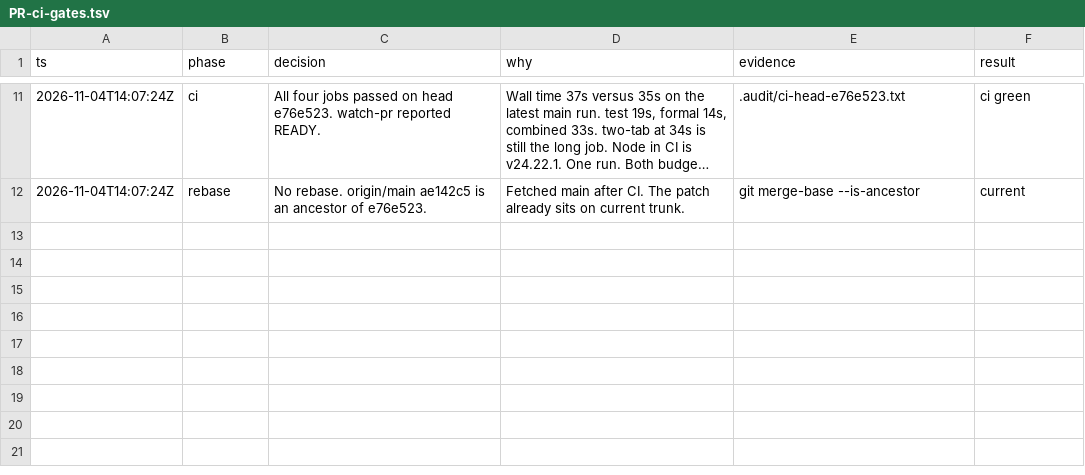
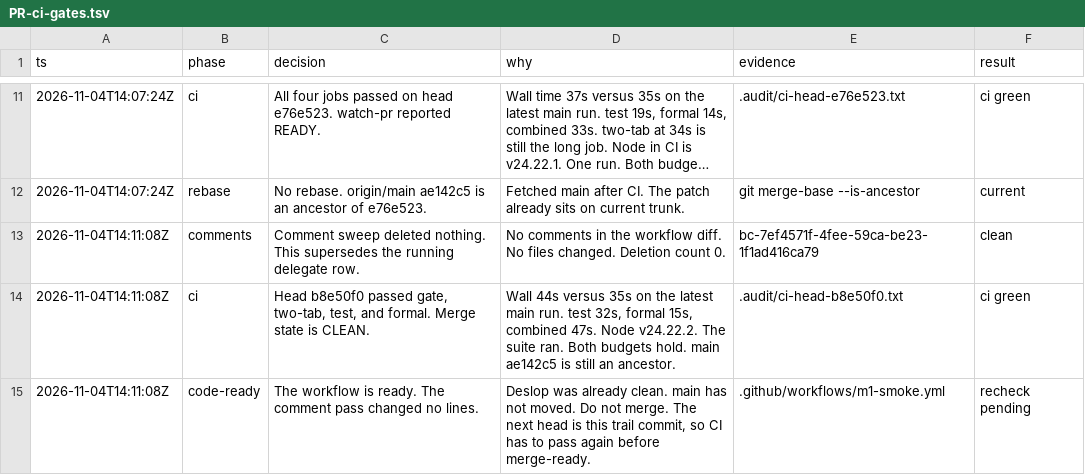
Before and after one commit to gdorsi/opfs-lsm, a TSV file: .audit/PR-ci-gates.tsv, drawn as a sheet; only a part is shown, gaps mark what is left out; long unchanged cells end in ….

```diff
--- a/.audit/PR-ci-gates.tsv
+++ b/.audit/PR-ci-gates.tsv
@@ -12 +12,4 @@ ts	phase	decision	why	evidence	result
 2026-11-04T14:07:24Z	rebase	No rebase. origin/main ae142c5 is an ancestor of e76e523.	Fetched main after CI. The patch already sits on current trunk.	git merge-base --is-ancestor	current
+2026-11-04T14:11:08Z	comments	Comment sweep deleted nothing. This supersedes the running delegate row.	No comments in the workflow diff. No files changed. Deletion count 0.	bc-7ef4571f-4fee-59ca-be23-1f1ad416ca79	clean
+2026-11-04T14:11:08Z	ci	Head b8e50f0 passed gate, two-tab, test, and formal. Merge state is CLEAN.	Wall 44s versus 35s on the latest main run. test 32s, formal 15s, combined 47s. Node v24.22.2. The suite ran. Both budgets hold. main ae142c5 is still an ancestor.	.audit/ci-head-b8e50f0.txt	ci green
+2026-11-04T14:11:08Z	code-ready	The workflow is ready. The comment pass changed no lines.	Deslop was already clean. main has not moved. Do not merge. The next head is this trail commit, so CI has to pass again before merge-ready.	.github/workflows/m1-smoke.yml	recheck pending
```
Also changed, not shown: 1 other file.
